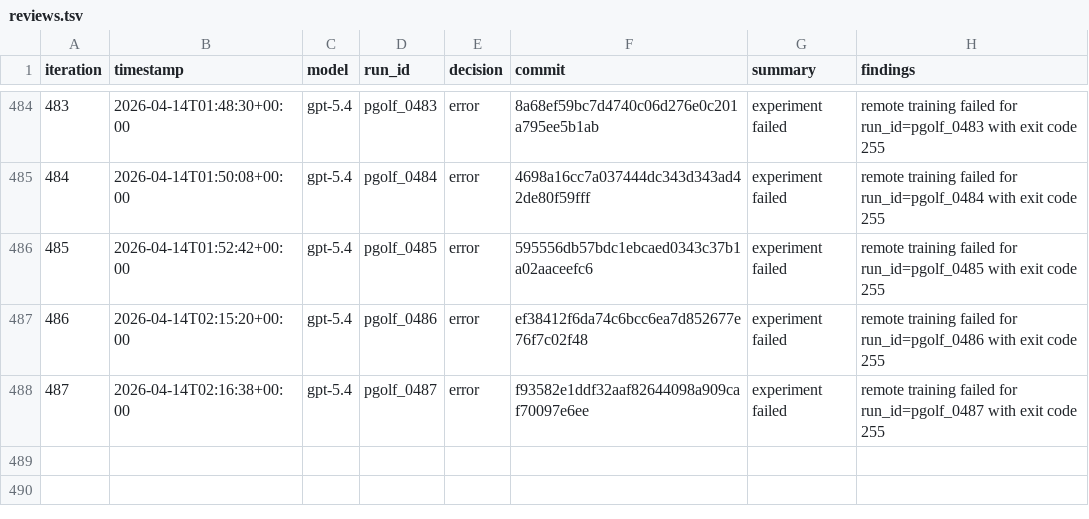
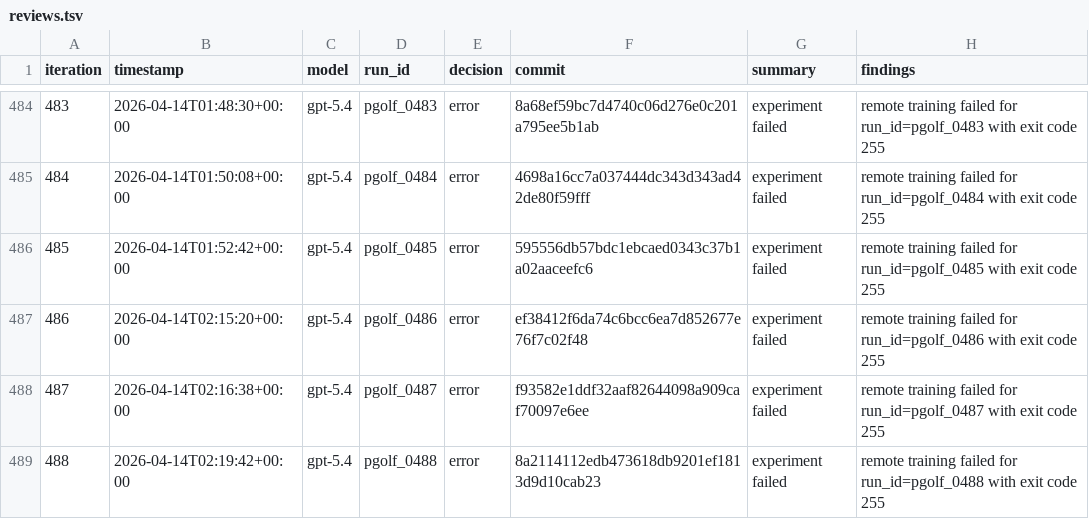
Before and after one commit to carlulsoe/parameter-golf, a TSV file: reviews.tsv, drawn as a sheet; only a part is shown, gaps mark what is left out; the diff names each change by its address in the sheet, - before the commit and + after, or states it on an @@ line.

Commit message:
chore(autoresearch): record error for pgolf_0488

```diff
--- a/reviews.tsv
+++ b/reviews.tsv
+row 489: 488 | 2026-04-14T02:19:42+00:00 | gpt-5.4 | pgolf_0488 | error | 8a2114112edb473618db9201ef1813d9d10cab23 | experiment failed | remote training failed for run_id=pgolf_0488 with exit code 255
```
Also changed, not shown: 1 other file.
